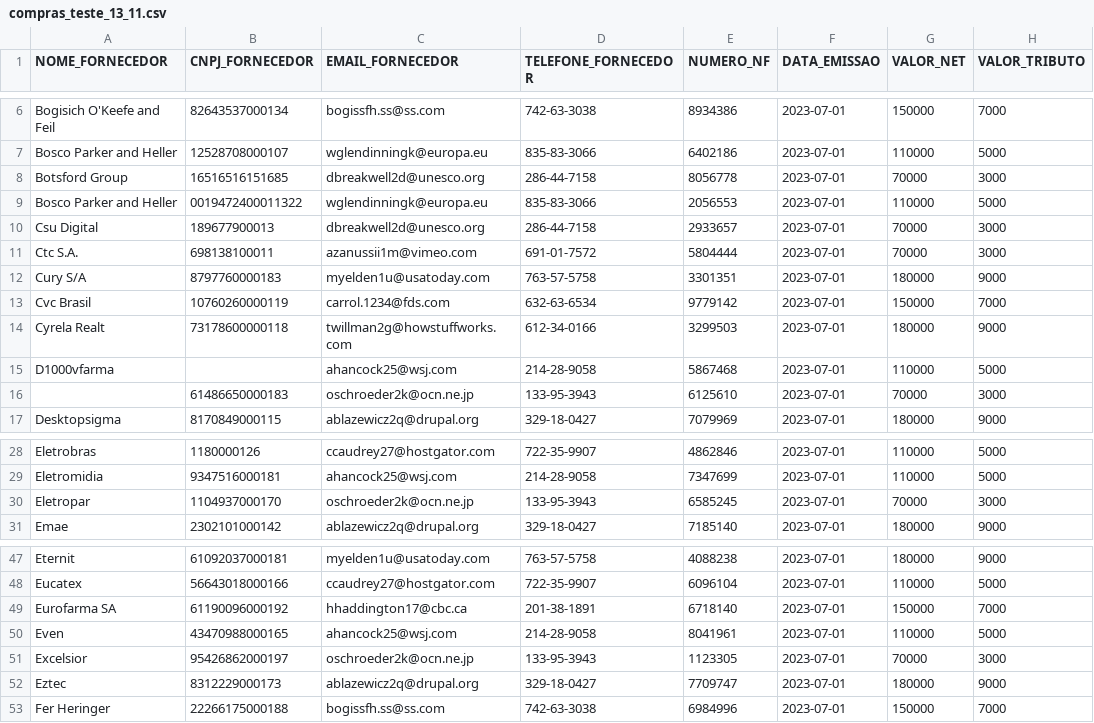
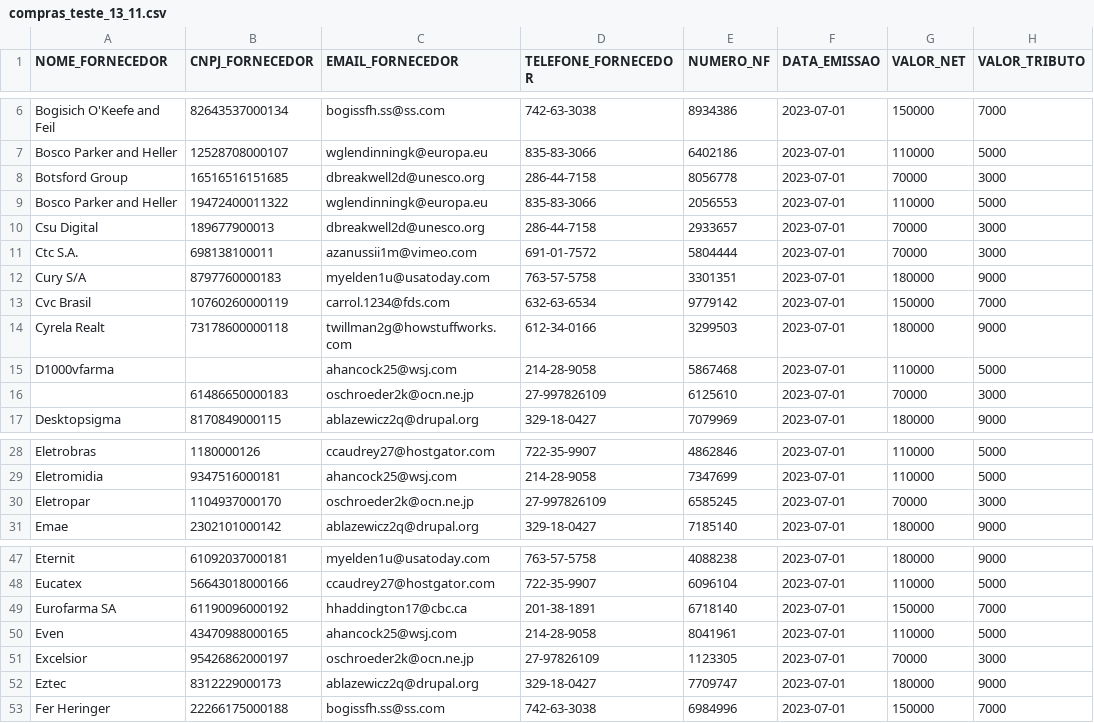
Before and after one commit to labarewski9/pyspark_mysql, a CSV file: compras_teste_13_11.csv, drawn as a sheet; only a part is shown, gaps mark what is left out; the diff names each change by its address in the sheet, - before the commit and + after, or states it on an @@ line.

Commit message:
add fornecedor

```diff
--- a/compras_teste_13_11.csv
+++ b/compras_teste_13_11.csv
-B9 (CNPJ_FORNECEDOR): 0019472400011322
+B9 (CNPJ_FORNECEDOR): 19472400011322
-D16 (TELEFONE_FORNECEDOR): 133-95-3943
+D16 (TELEFONE_FORNECEDOR): 27-997826109
-D30 (TELEFONE_FORNECEDOR): 133-95-3943
+D30 (TELEFONE_FORNECEDOR): 27-997826109
-D51 (TELEFONE_FORNECEDOR): 133-95-3943
+D51 (TELEFONE_FORNECEDOR): 27-97826109
```
Also changed, not shown: 3 other files.
